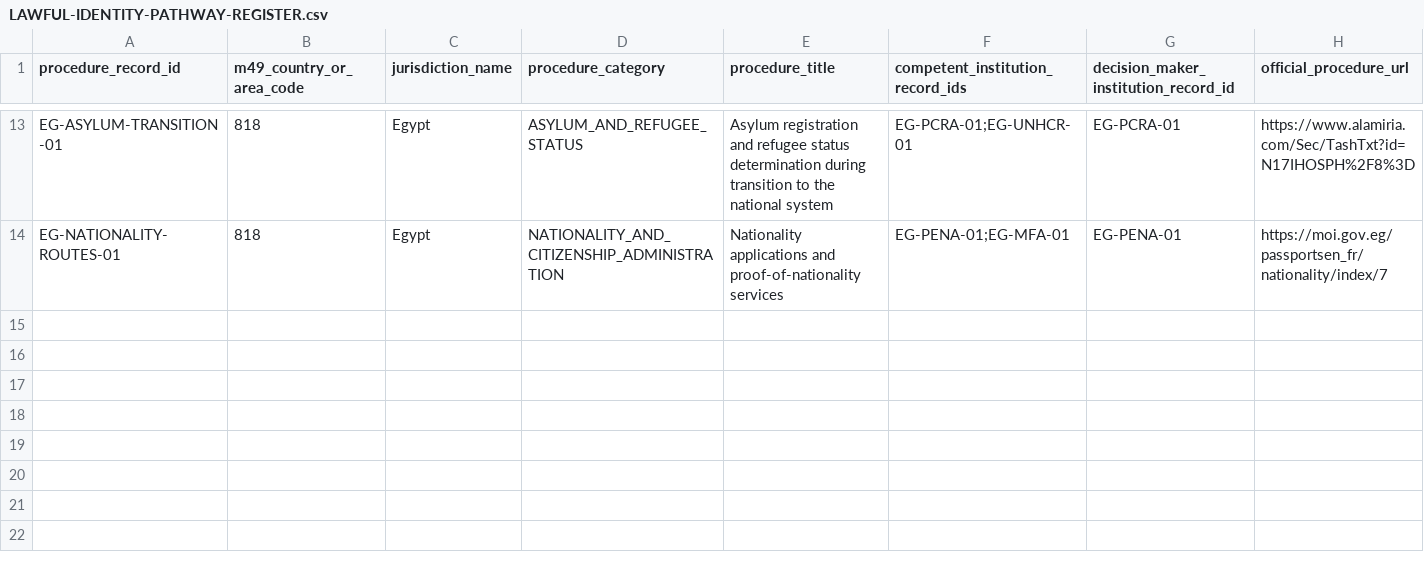
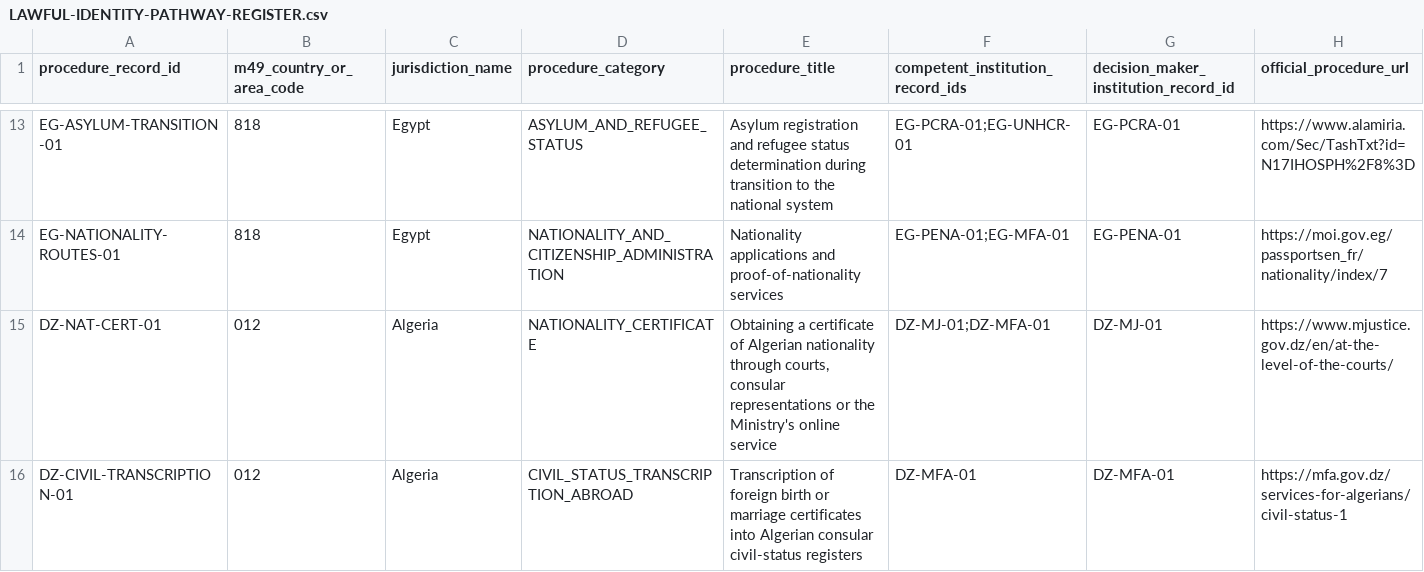
Before and after one commit to byLAEV/Node-Core-OS, a CSV file: RoadMap Index/Consensus on global identification documents/GLOBAL-MAPPING/LAWFUL-IDENTITY-PATHWAY-REGISTER.csv, drawn as a sheet; only a part is shown, gaps mark what is left out; rows hold the shown columns only; the diff covers the shown part only; the diff names each change by its address in the sheet, - before the commit and + after, or states it on an @@ line.

Commit message:
Add Algeria civil status nationality and asylum pathways

```diff
--- a/RoadMap Index/Consensus on global identification documents/GLOBAL-MAPPING/LAWFUL-IDENTITY-PATHWAY-REGISTER.csv
+++ b/RoadMap Index/Consensus on global identification documents/GLOBAL-MAPPING/LAWFUL-IDENTITY-PATHWAY-REGISTER.csv
+row 15: DZ-NAT-CERT-01 | 012 | Algeria | NATIONALITY_CERTIFICATE | Obtaining a certificate of Algerian nationality through courts, consular representations or the Ministry's online service | DZ-MJ-01;DZ-MFA-01 | DZ-MJ-01 | https://www.mjustice.gov.dz/en/at-the-level-of-the-courts/
+row 16: DZ-CIVIL-TRANSCRIPTION-01 | 012 | Algeria | CIVIL_STATUS_TRANSCRIPTION_ABROAD | Transcription of foreign birth or marriage certificates into Algerian consular civil-status registers | DZ-MFA-01 | DZ-MFA-01 | https://mfa.gov.dz/services-for-algerians/civil-status-1
```
Also changed, not shown: 1 added row elsewhere in this file.
